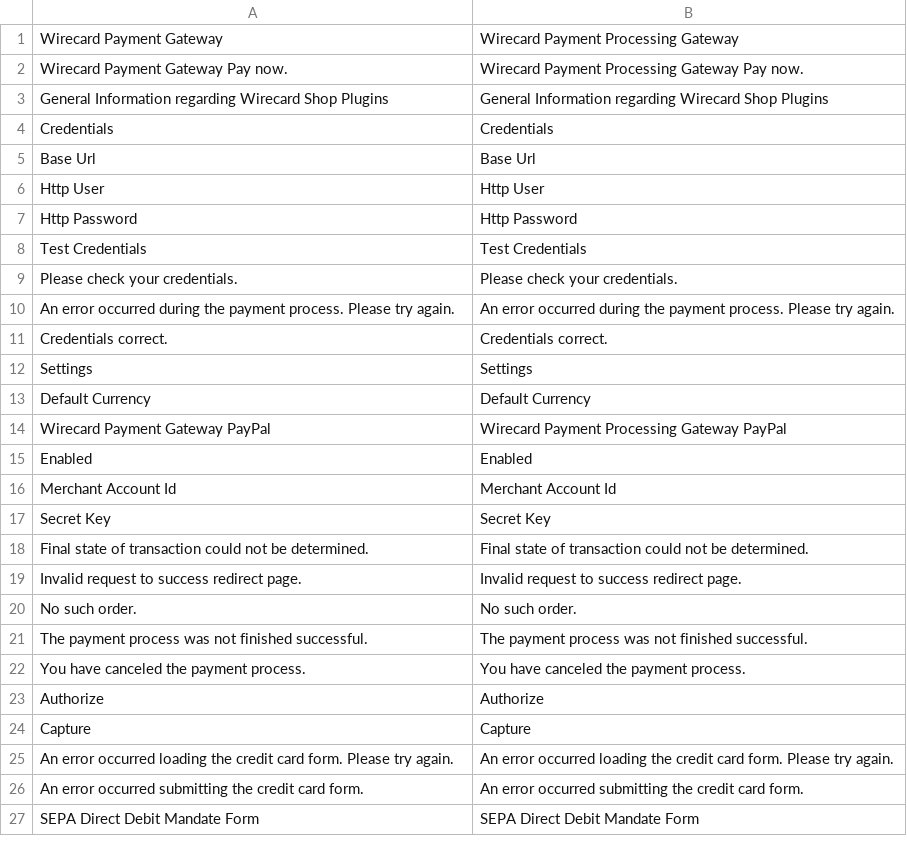
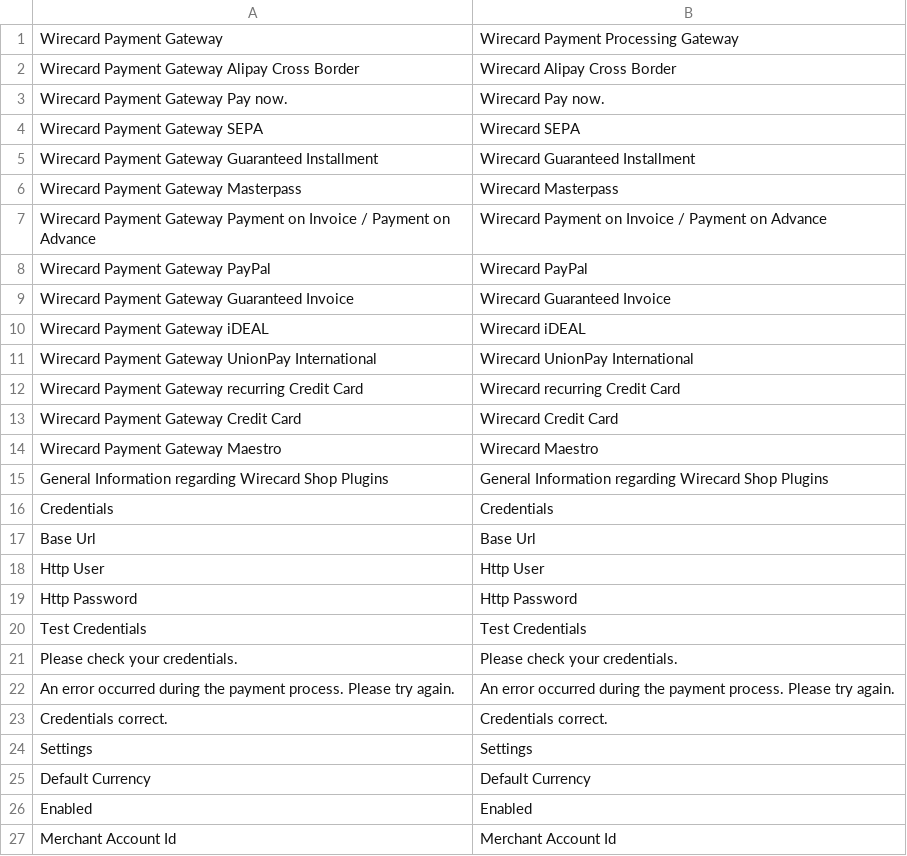
Before and after one commit to wirecard/magento2-ee, a CSV file: i18n/en_US.csv, drawn as a sheet; only a part is shown; the shorter side is filled out with more unchanged rows.

Commit message:
#131 Update payment method names

```diff
--- a/i18n/en_US.csv
+++ b/i18n/en_US.csv
@@ -1,3 +1,15 @@
 "Wirecard Payment Gateway","Wirecard Payment Processing Gateway"
-"Wirecard Payment Gateway Pay now.","Wirecard Payment Processing Gateway Pay now."
+"Wirecard Payment Gateway Alipay Cross Border","Wirecard Alipay Cross Border"
+"Wirecard Payment Gateway Pay now.","Wirecard Pay now."
+"Wirecard Payment Gateway SEPA","Wirecard SEPA"
+"Wirecard Payment Gateway Guaranteed Installment","Wirecard Guaranteed Installment"
+"Wirecard Payment Gateway Masterpass","Wirecard Masterpass"
+"Wirecard Payment Gateway Payment on Invoice / Payment on Advance","Wirecard Payment on Invoice / Payment on Advance"
+"Wirecard Payment Gateway PayPal","Wirecard PayPal"
+"Wirecard Payment Gateway Guaranteed Invoice","Wirecard Guaranteed Invoice"
+"Wirecard Payment Gateway iDEAL","Wirecard iDEAL"
+"Wirecard Payment Gateway UnionPay International","Wirecard UnionPay International"
+"Wirecard Payment Gateway recurring Credit Card","Wirecard recurring Credit Card"
+"Wirecard Payment Gateway Credit Card","Wirecard Credit Card"
+"Wirecard Payment Gateway Maestro","Wirecard Maestro"
 "General Information regarding Wirecard Shop Plugins","General Information regarding Wirecard Shop Plugins"
@@ -13,3 +25,2 @@
 "Default Currency","Default Currency"
-"Wirecard Payment Gateway PayPal","Wirecard Payment Processing Gateway PayPal"
 "Enabled","Enabled"
```
